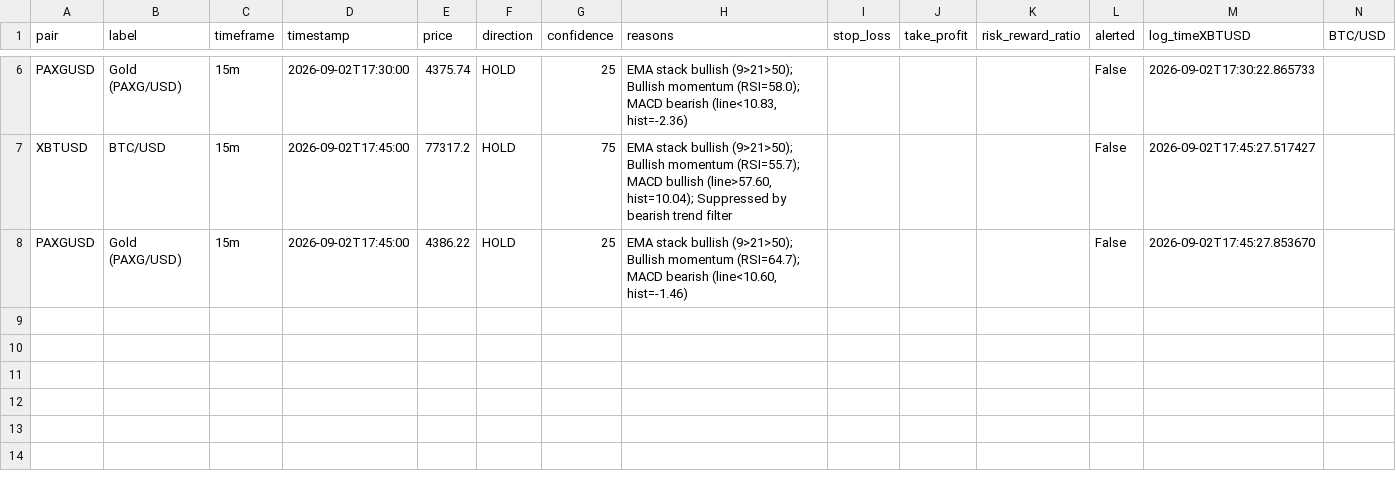
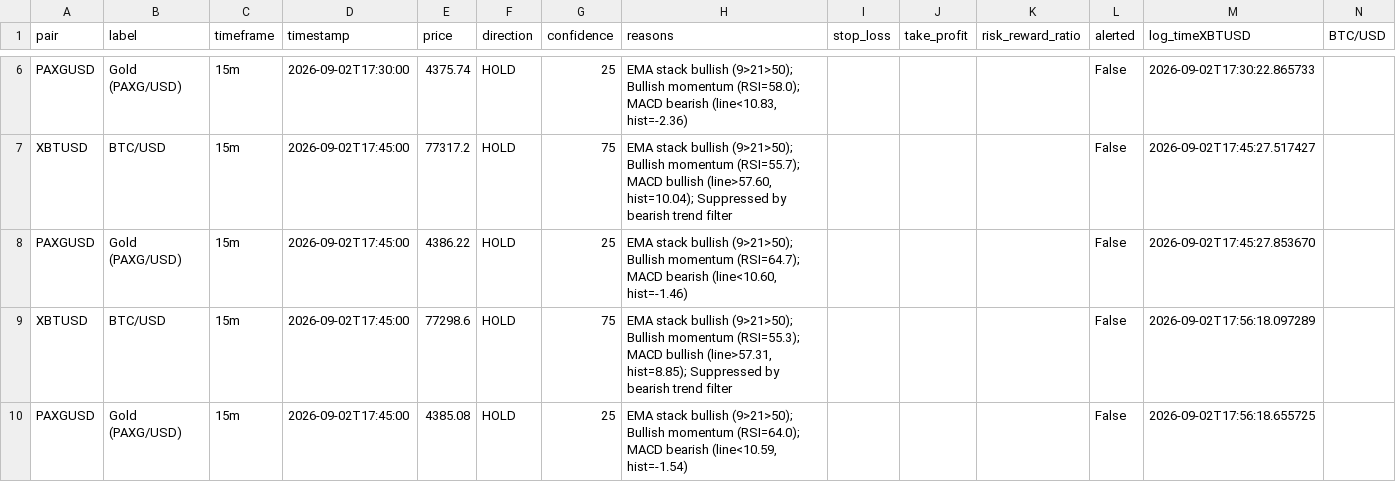
Before and after one commit to DaoLordLectrik/Sika-V2, a CSV file: data/signals_log.csv, drawn as a sheet; only a part is shown, gaps mark what is left out; rows hold the shown columns only; the diff names each change by its address in the sheet, - before the commit and + after, or states it on an @@ line.

```diff
--- a/data/signals_log.csv
+++ b/data/signals_log.csv
+row 9: XBTUSD | BTC/USD | 15m | 2026-09-02T17:45:00 | 77298.6 | HOLD | 75 | EMA stack bullish (9>21>50); Bullish momentum (RSI=55.3); MACD bullish (line>57.31, hist=8.85); Suppressed by bearish trend filter |  |  |  | False | 2026-09-02T17:56:18.097289
+row 10: PAXGUSD | Gold (PAXG/USD) | 15m | 2026-09-02T17:45:00 | 4385.08 | HOLD | 25 | EMA stack bullish (9>21>50); Bullish momentum (RSI=64.0); MACD bearish (line<10.59, hist=-1.54) |  |  |  | False | 2026-09-02T17:56:18.655725
```
Also changed, not shown: 1 other file.
